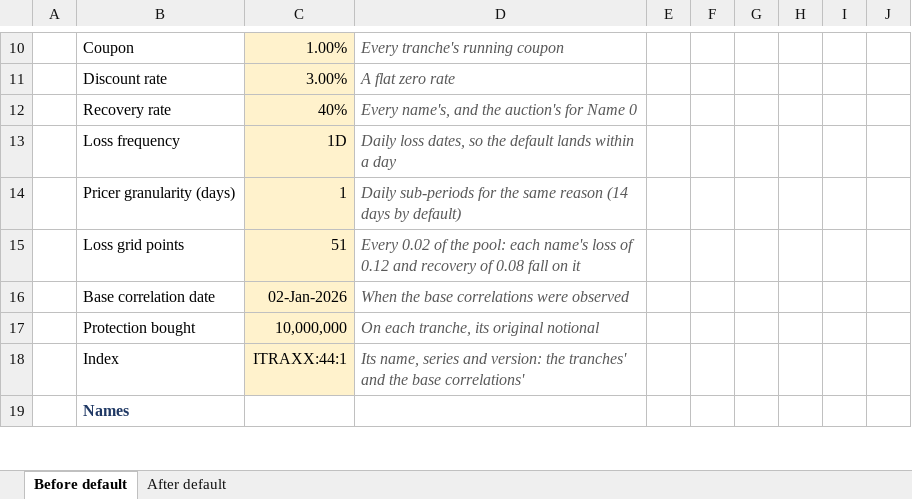
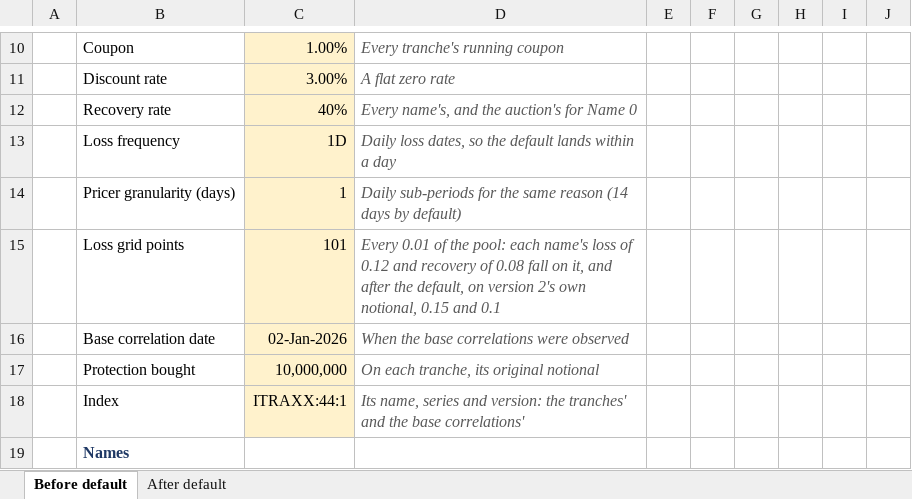
Before and after one commit to mortenbaiandersen-cpu/qelib-releases, an Excel workbook: examples/IndexCdoDefaultExample.xlsx, sheet Before default, drawn as a sheet; only a part is shown, gaps mark what is left out; values as stored, in another font and other column widths than the file's, no borders; the diff names each change by its address in the sheet, - before the commit and + after, or states it on an @@ line.

```diff
--- a/examples/IndexCdoDefaultExample.xlsx (sheet Before default)
+++ b/examples/IndexCdoDefaultExample.xlsx (sheet Before default)
-C15: 51
+C15: 101
-D15: Every 0.02 of the pool: each name's loss of 0.12 and recovery of 0.08 fall on it
+D15: Every 0.01 of the pool: each name's loss of 0.12 and recovery of 0.08 fall on it, and after the default, on version 2's own notional, 0.15 and 0.1
```
Also changed, not shown: sheet After default, examples/BaseCorrelationCalibrationExample.xlsx, examples/FxOptionExample.xlsx, 13 other files.
